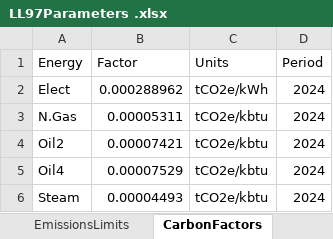
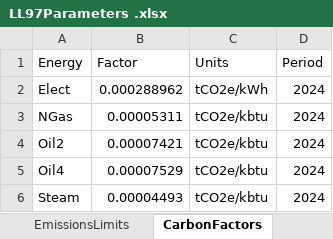
Before and after one commit to paulrode/cbwg, an Excel workbook: data/LL97Parameters .xlsx, sheet CarbonFactors, drawn as a sheet; values as stored, in another font and other column widths than the file's, no borders; the diff names each change by its address in the sheet, - before the commit and + after, or states it on an @@ line.

Commit message:
Adding carbon

```diff
--- a/data/LL97Parameters .xlsx (sheet CarbonFactors)
+++ b/data/LL97Parameters .xlsx (sheet CarbonFactors)
-A3 (Energy): N.Gas
+A3 (Energy): NGas
```
Also changed, not shown: 1 other file.
